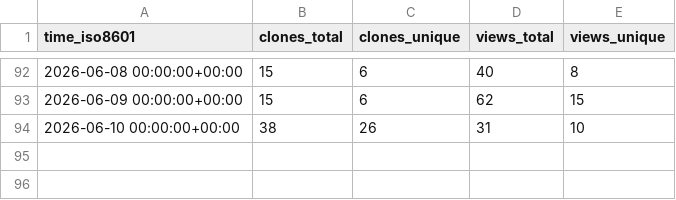
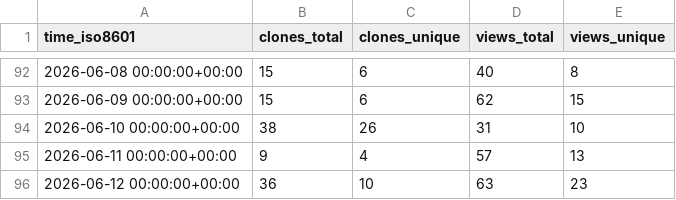
Before and after one commit to drexjj/sbitx, a CSV file: drexjj/sbitx/ghrs-data/views_clones_aggregate.csv, drawn as a sheet; only a part is shown, gaps mark what is left out; the diff names each change by its address in the sheet, - before the commit and + after, or states it on an @@ line.

```diff
--- a/drexjj/sbitx/ghrs-data/views_clones_aggregate.csv
+++ b/drexjj/sbitx/ghrs-data/views_clones_aggregate.csv
+row 95: 2026-06-11 00:00:00+00:00 | 9 | 4 | 57 | 13
+row 96: 2026-06-12 00:00:00+00:00 | 36 | 10 | 63 | 23
```
Also changed, not shown: 1 other file.
